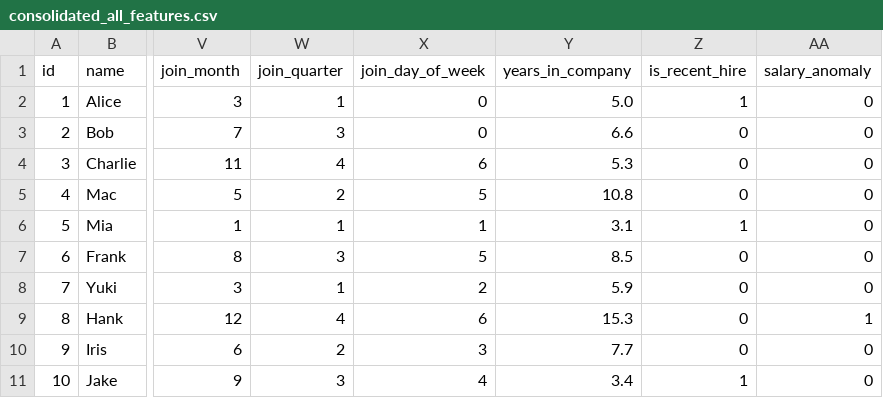
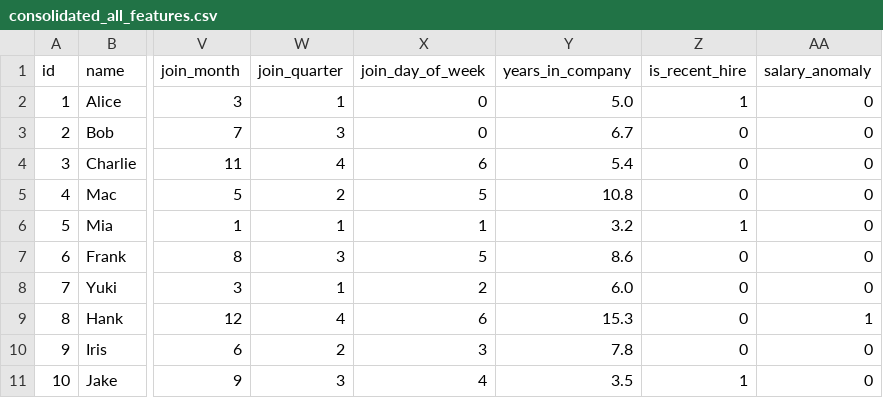
Before and after one commit to marczieee/Group-No.6-Feature-Engineering, a CSV file: output/consolidated_all_features.csv, drawn as a sheet; only a part is shown, gaps mark what is left out; the diff names each change by its address in the sheet, - before the commit and + after, or states it on an @@ line.

```diff
--- a/output/consolidated_all_features.csv
+++ b/output/consolidated_all_features.csv
-Y3 (years_in_company): 6.6
+Y3 (years_in_company): 6.7
-Y4 (years_in_company): 5.3
+Y4 (years_in_company): 5.4
-Y6 (years_in_company): 3.1
+Y6 (years_in_company): 3.2
-Y7 (years_in_company): 8.5
+Y7 (years_in_company): 8.6
-Y8 (years_in_company): 5.9
+Y8 (years_in_company): 6.0
-Y10 (years_in_company): 7.7
+Y10 (years_in_company): 7.8
-Y11 (years_in_company): 3.4
+Y11 (years_in_company): 3.5
```
